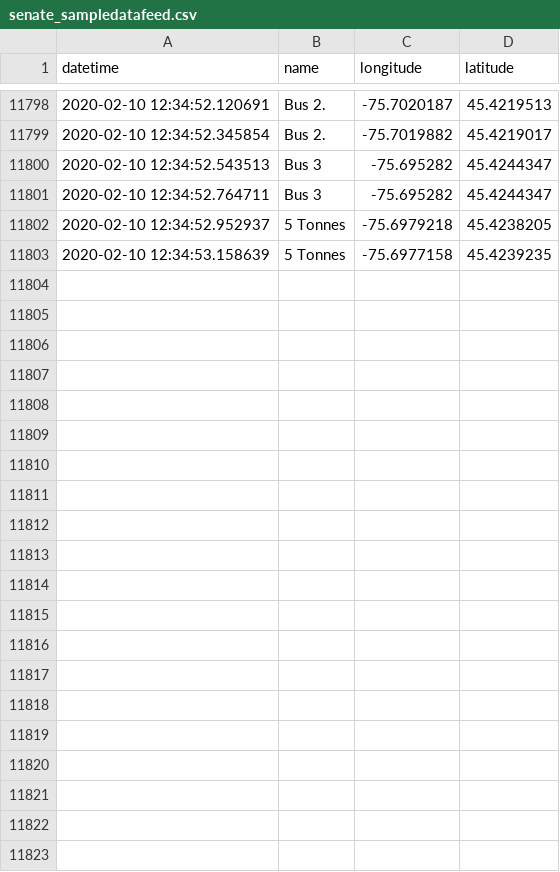
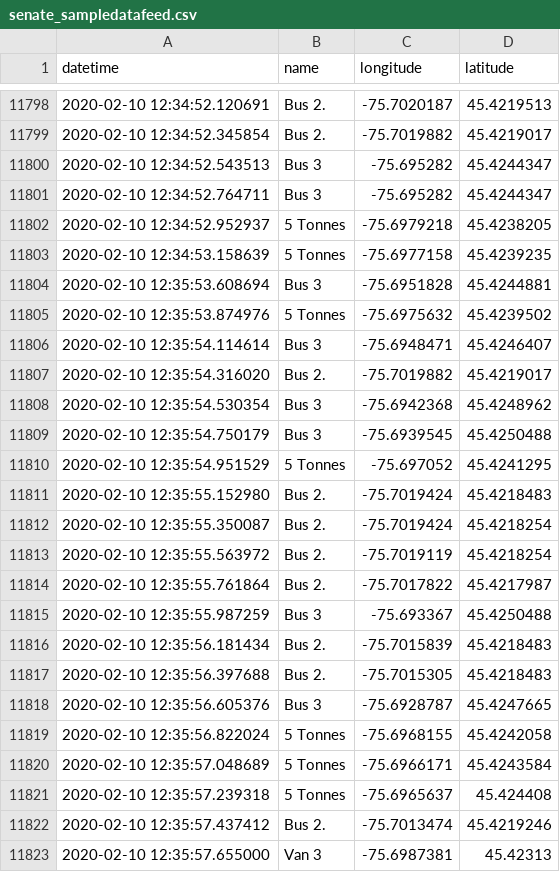
Before and after one commit to lt47/AAG, a CSV file: senate_sampledatafeed.csv, drawn as a sheet; only a part is shown, gaps mark what is left out.

Commit message:
auto push

```diff
--- a/senate_sampledatafeed.csv
+++ b/senate_sampledatafeed.csv
@@ -11803 +11803,21 @@ datetime,name,longitude,latitude
 2020-02-10 12:34:53.158639,5 Tonnes,-75.6977158,45.4239235
+2020-02-10 12:35:53.608694,Bus 3,-75.6951828,45.4244881
+2020-02-10 12:35:53.874976,5 Tonnes,-75.6975632,45.4239502
+2020-02-10 12:35:54.114614,Bus 3,-75.6948471,45.4246407
+2020-02-10 12:35:54.316020,Bus 2.,-75.7019882,45.4219017
+2020-02-10 12:35:54.530354,Bus 3,-75.6942368,45.4248962
+2020-02-10 12:35:54.750179,Bus 3,-75.6939545,45.4250488
+2020-02-10 12:35:54.951529,5 Tonnes,-75.697052,45.4241295
+2020-02-10 12:35:55.152980,Bus 2.,-75.7019424,45.4218483
+2020-02-10 12:35:55.350087,Bus 2.,-75.7019424,45.4218254
+2020-02-10 12:35:55.563972,Bus 2.,-75.7019119,45.4218254
+2020-02-10 12:35:55.761864,Bus 2.,-75.7017822,45.4217987
+2020-02-10 12:35:55.987259,Bus 3,-75.693367,45.4250488
+2020-02-10 12:35:56.181434,Bus 2.,-75.7015839,45.4218483
+2020-02-10 12:35:56.397688,Bus 2.,-75.7015305,45.4218483
+2020-02-10 12:35:56.605376,Bus 3,-75.6928787,45.4247665
+2020-02-10 12:35:56.822024,5 Tonnes,-75.6968155,45.4242058
+2020-02-10 12:35:57.048689,5 Tonnes,-75.6966171,45.4243584
+2020-02-10 12:35:57.239318,5 Tonnes,-75.6965637,45.424408
+2020-02-10 12:35:57.437412,Bus 2.,-75.7013474,45.4219246
+2020-02-10 12:35:57.655000,Van 3,-75.6987381,45.42313
```
